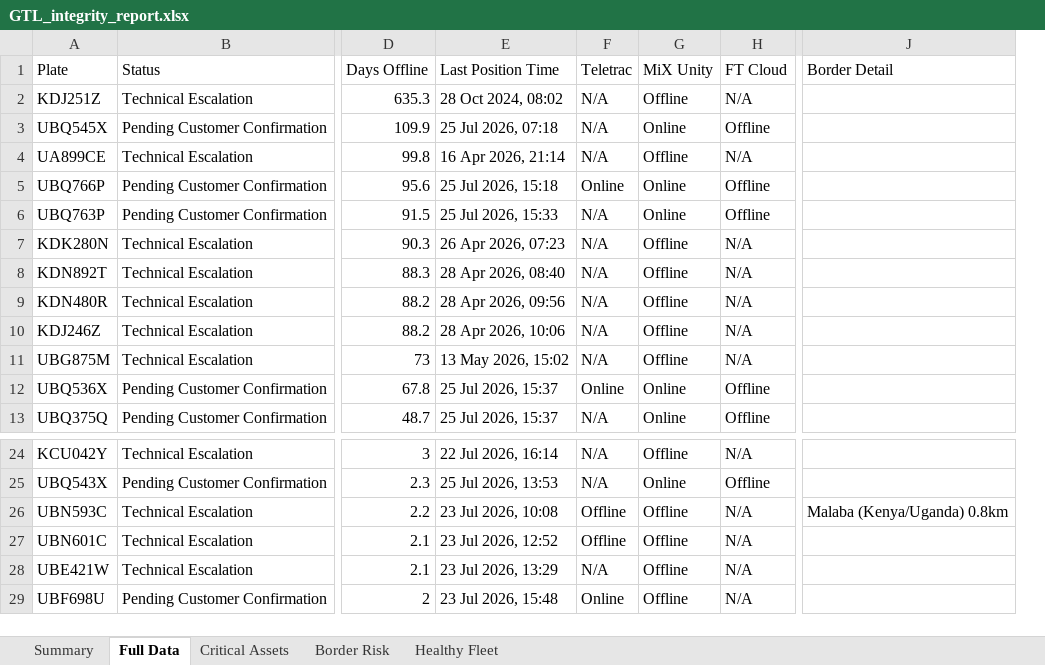
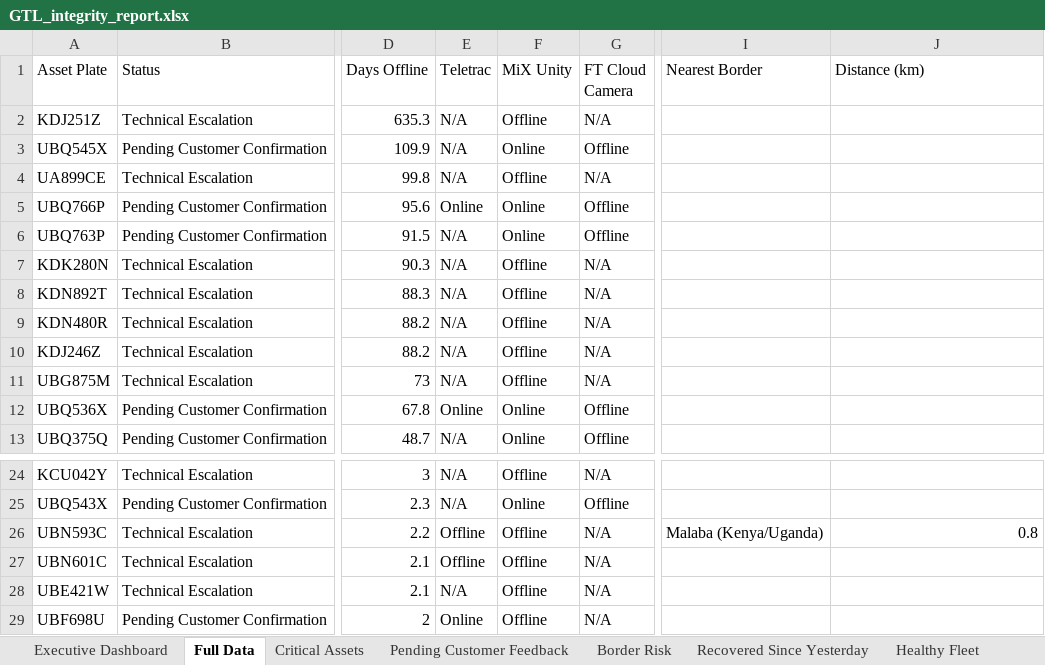
Before and after one commit to Ssekibaala/control-room, an Excel workbook: data/GTL_integrity_report.xlsx, sheet Full Data, drawn as a sheet; only a part is shown, gaps mark what is left out; values as stored, in another font and other column widths than the file's, no cell formats; table styles not drawn; removed rows and columns are numbered as before the commit, all else as after; the diff names each change by its address in the sheet, - before the commit and + after, or states it on an @@ line.

```diff
--- a/data/GTL_integrity_report.xlsx (sheet Full Data)
+++ b/data/GTL_integrity_report.xlsx (sheet Full Data)
-sheet tab: Summary
+sheet tab: Executive Dashboard
+sheet tab: Pending Customer Feedback
+sheet tab: Recovered Since Yesterday
-column E (Last Position Time), rows 2-13: 28 Oct 2024, 08:02 | 25 Jul 2026, 07:18 | 16 Apr 2026, 21:14 | 25 Jul 2026, 15:18 | 25 Jul 2026, 15:33 | 26 Apr 2026, 07:23 | 28 Apr 2026, 08:40 | 28 Apr 2026, 09:56 | 28 Apr 2026, 10:06 | 13 May 2026, 15:02 | 25 Jul 2026, 15:37 | 25 Jul 2026, 15:37; rows 24-29: 22 Jul 2026, 16:14 | 25 Jul 2026, 13:53 | 23 Jul 2026, 10:08 | 23 Jul 2026, 12:52 | 23 Jul 2026, 13:29 | 23 Jul 2026, 15:48
+column I (Nearest Border), row 26: Malaba (Kenya/Uganda)
-A1: Plate
+A1: Asset Plate
-G1: FT Cloud
+G1: FT Cloud Camera
-J1: Border Detail
+J1: Distance (km)
-J26 (Distance (km)): Malaba (Kenya/Uganda) 0.8km
+J26 (Distance (km)): 0.8
```
Also changed, not shown: sheet Executive Dashboard, sheet Healthy Fleet, sheet Critical Assets, sheet Border Risk, other sheet tabs, cell formats, data/GTL_tampering_report.xlsx, 4 other files.
